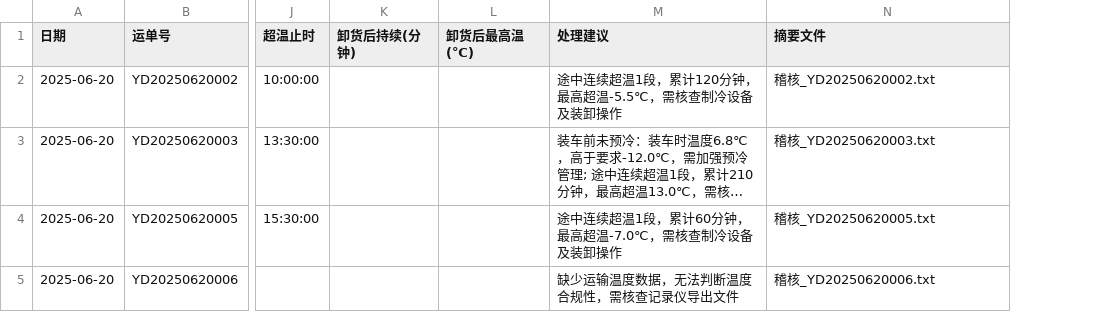
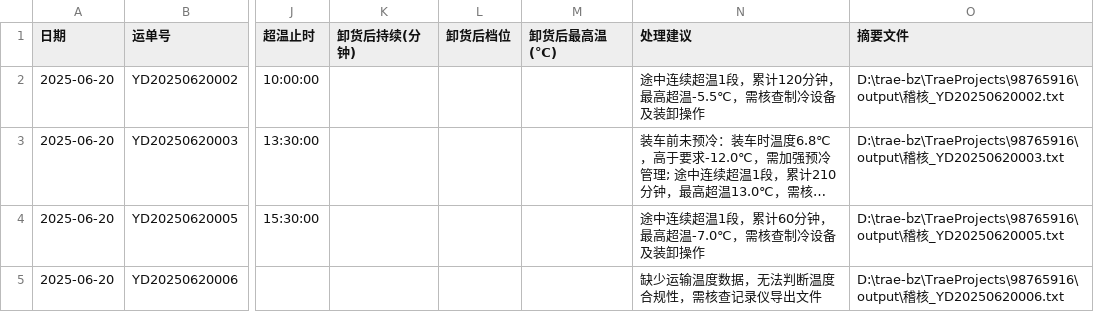
Before and after one commit to 3229934140-123456/wssadd98765916, a CSV file: output/日报_异常明细_2025-06-20.csv, drawn as a sheet; only a part is shown, gaps mark what is left out; long unchanged cells end in …; addresses are those after the commit; the diff names each change by its address in the sheet, - before the commit and + after, or states it on an @@ line.

```diff
--- a/output/日报_异常明细_2025-06-20.csv
+++ b/output/日报_异常明细_2025-06-20.csv
+column L (卸货后档位), empty
-O2 (摘要文件): 稽核_YD20250620002.txt
+O2 (摘要文件): D:\trae-bz\TraeProjects\98765916\output\稽核_YD20250620002.txt
-O3 (摘要文件): 稽核_YD20250620003.txt
+O3 (摘要文件): D:\trae-bz\TraeProjects\98765916\output\稽核_YD20250620003.txt
-O4 (摘要文件): 稽核_YD20250620005.txt
+O4 (摘要文件): D:\trae-bz\TraeProjects\98765916\output\稽核_YD20250620005.txt
-O5 (摘要文件): 稽核_YD20250620006.txt
+O5 (摘要文件): D:\trae-bz\TraeProjects\98765916\output\稽核_YD20250620006.txt
```
Also changed, not shown: output/复核交接单_20250620_20250621.csv, output/日报_异常明细_2025-06-21.csv, 8 other files.
